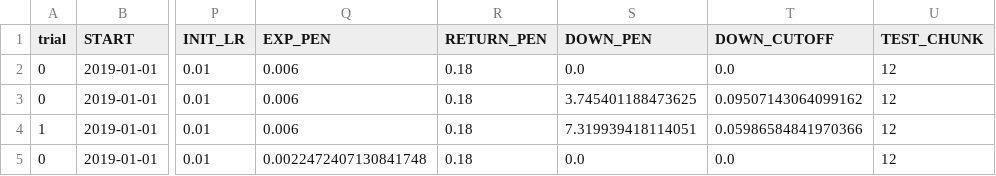
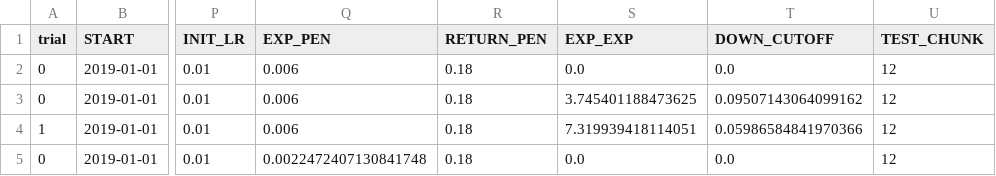
Before and after one commit to diegomontemayor123/algo_trader, a CSV file: csv/tune_log.csv, drawn as a sheet; only a part is shown, gaps mark what is left out; the diff names each change by its address in the sheet, - before the commit and + after, or states it on an @@ line.

```diff
--- a/csv/tune_log.csv
+++ b/csv/tune_log.csv
-S1: DOWN_PEN
+S1: EXP_EXP
```
Also changed, not shown: 6 other files.
